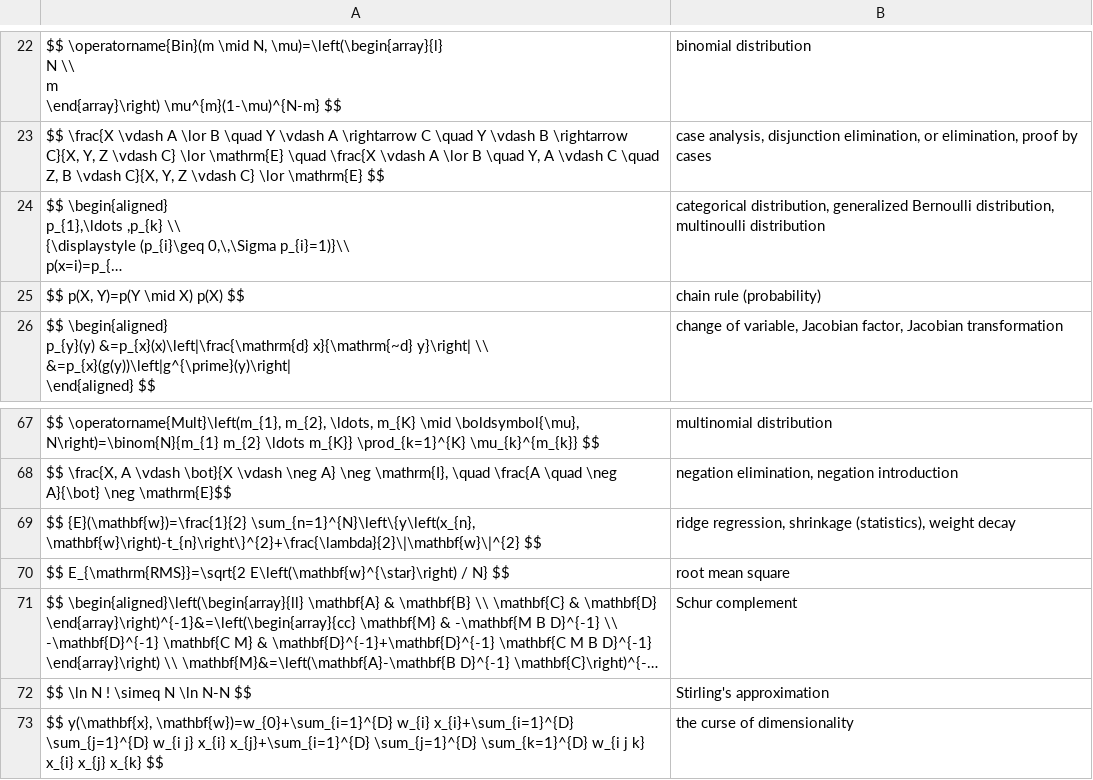
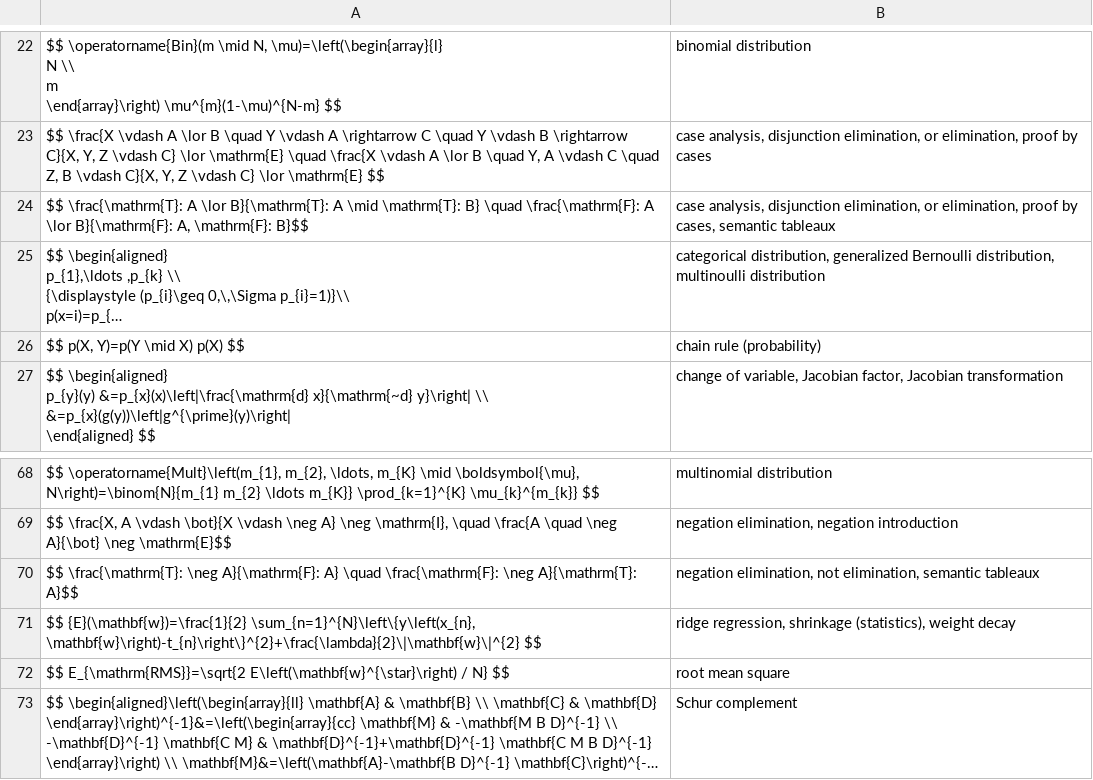
Before and after one commit to human-404/human-404.github.io, a CSV file: data.csv, drawn as a sheet; only a part is shown, gaps mark what is left out; the shorter side is filled out with more unchanged rows; long unchanged cells end in …; the diff names each change by its address in the sheet, - before the commit and + after, or states it on an @@ line.

Commit message:
Update data.csv

```diff
--- a/data.csv
+++ b/data.csv
+row 24: $$ \frac{\mathrm{T}: A \lor B}{\mathrm{T}: A \mid \mathrm{T}: B} \quad \frac{\mathrm{F}: A \lor B}{\mathrm{F}: A, \mathrm{F}: B}$$ | case analysis, disjunction elimination, or elimination, proof by cases, semantic tableaux
+row 70: $$ \frac{\mathrm{T}: \neg A}{\mathrm{F}: A} \quad \frac{\mathrm{F}: \neg A}{\mathrm{T}: A}$$ | negation elimination, not elimination, semantic tableaux
```
